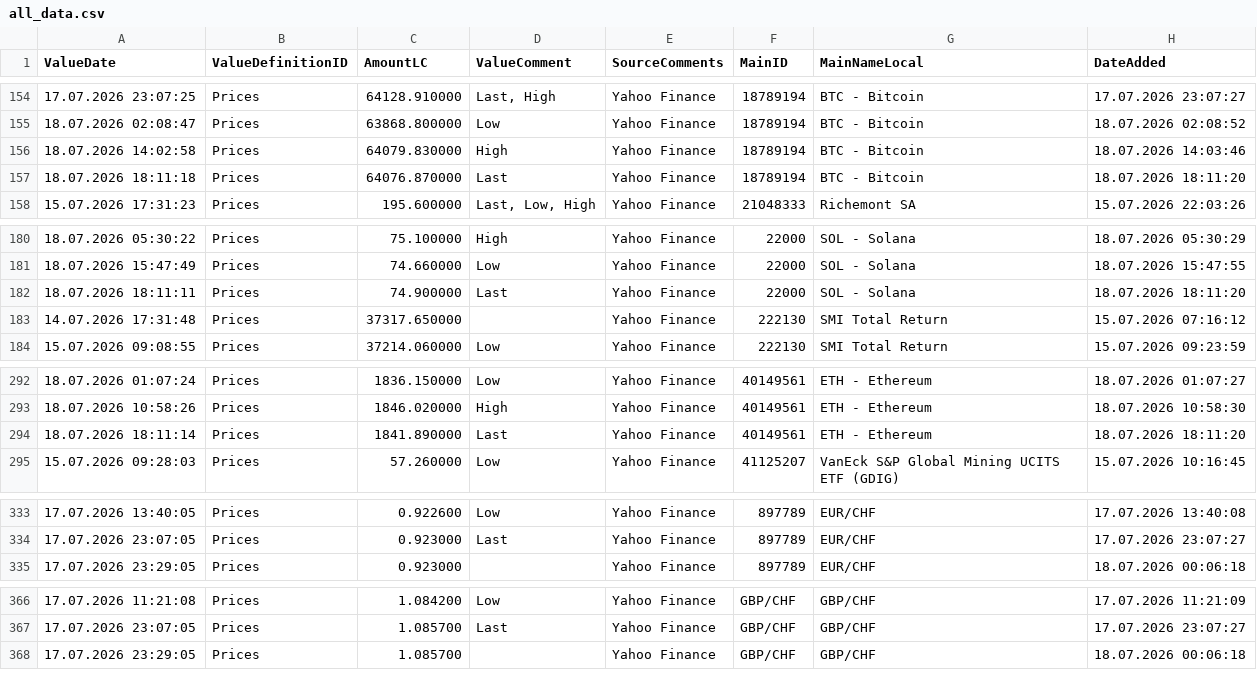
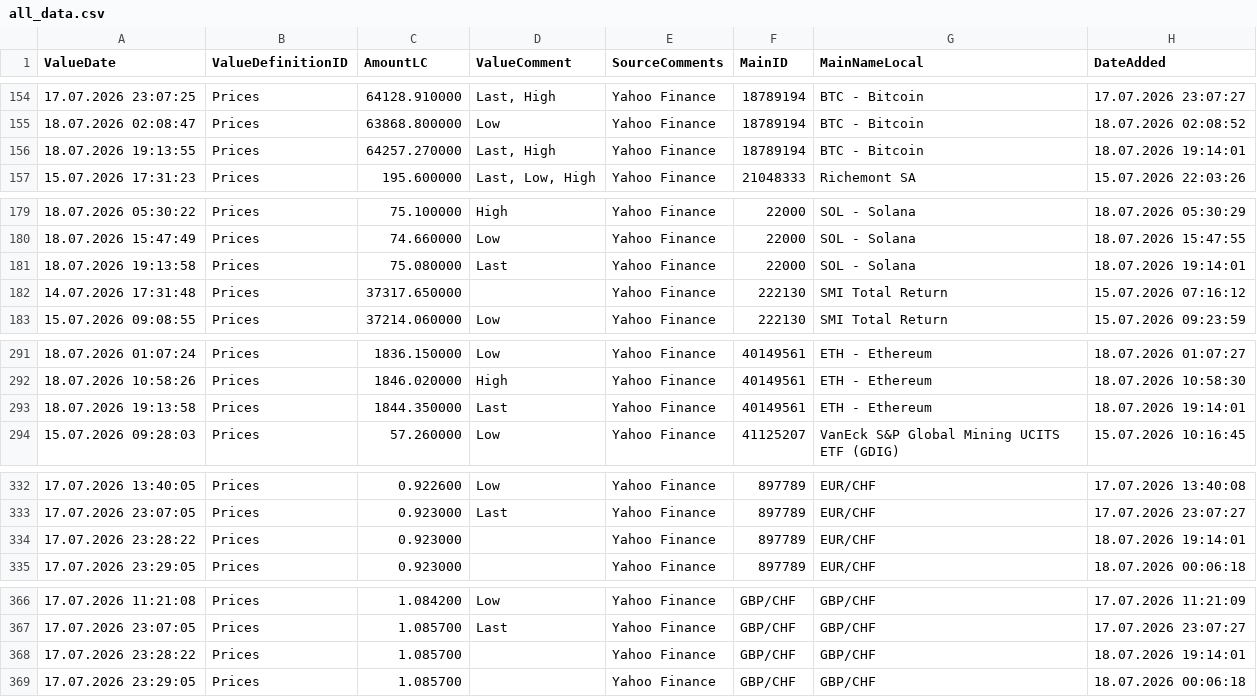
Before and after one commit to Munotstadt/financialdatacollector-public, a CSV file: all_data.csv, drawn as a sheet; only a part is shown, gaps mark what is left out; the diff covers the shown part only.

```diff
--- a/all_data.csv
+++ b/all_data.csv
@@ -155,4 +155,3 @@ ValueDate,ValueDefinitionID,AmountLC,ValueComment,SourceComments,MainID,MainName
 18.07.2026 02:08:47,Prices,63868.800000,Low,Yahoo Finance,18789194,BTC - Bitcoin,18.07.2026 02:08:52
-18.07.2026 14:02:58,Prices,64079.830000,High,Yahoo Finance,18789194,BTC - Bitcoin,18.07.2026 14:03:46
-18.07.2026 18:11:18,Prices,64076.870000,Last,Yahoo Finance,18789194,BTC - Bitcoin,18.07.2026 18:11:20
+18.07.2026 19:13:55,Prices,64257.270000,"Last, High",Yahoo Finance,18789194,BTC - Bitcoin,18.07.2026 19:14:01
 15.07.2026 17:31:23,Prices,195.600000,"Last, Low, High",Yahoo Finance,21048333,Richemont SA,15.07.2026 22:03:26
@@ -181,3 +180,3 @@ ValueDate,ValueDefinitionID,AmountLC,ValueComment,SourceComments,MainID,MainName
 18.07.2026 15:47:49,Prices,74.660000,Low,Yahoo Finance,22000,SOL - Solana,18.07.2026 15:47:55
-18.07.2026 18:11:11,Prices,74.900000,Last,Yahoo Finance,22000,SOL - Solana,18.07.2026 18:11:20
+18.07.2026 19:13:58,Prices,75.080000,Last,Yahoo Finance,22000,SOL - Solana,18.07.2026 19:14:01
 14.07.2026 17:31:48,Prices,37317.650000,,Yahoo Finance,222130,SMI Total Return,15.07.2026 07:16:12
@@ -293,3 +292,3 @@ ValueDate,ValueDefinitionID,AmountLC,ValueComment,SourceComments,MainID,MainName
 18.07.2026 10:58:26,Prices,1846.020000,High,Yahoo Finance,40149561,ETH - Ethereum,18.07.2026 10:58:30
-18.07.2026 18:11:14,Prices,1841.890000,Last,Yahoo Finance,40149561,ETH - Ethereum,18.07.2026 18:11:20
+18.07.2026 19:13:58,Prices,1844.350000,Last,Yahoo Finance,40149561,ETH - Ethereum,18.07.2026 19:14:01
 15.07.2026 09:28:03,Prices,57.260000,Low,Yahoo Finance,41125207,VanEck S&P Global Mining UCITS ETF (GDIG),15.07.2026 10:16:45
@@ -334,2 +333,3 @@ ValueDate,ValueDefinitionID,AmountLC,ValueComment,SourceComments,MainID,MainName
 17.07.2026 23:07:05,Prices,0.923000,Last,Yahoo Finance,897789,EUR/CHF,17.07.2026 23:07:27
+17.07.2026 23:28:22,Prices,0.923000,,Yahoo Finance,897789,EUR/CHF,18.07.2026 19:14:01
 17.07.2026 23:29:05,Prices,0.923000,,Yahoo Finance,897789,EUR/CHF,18.07.2026 00:06:18
@@ -367,2 +367,3 @@ ValueDate,ValueDefinitionID,AmountLC,ValueComment,SourceComments,MainID,MainName
 17.07.2026 23:07:05,Prices,1.085700,Last,Yahoo Finance,GBP/CHF,GBP/CHF,17.07.2026 23:07:27
+17.07.2026 23:28:22,Prices,1.085700,,Yahoo Finance,GBP/CHF,GBP/CHF,18.07.2026 19:14:01
 17.07.2026 23:29:05,Prices,1.085700,,Yahoo Finance,GBP/CHF,GBP/CHF,18.07.2026 00:06:18
```
Also changed, not shown: 4 edited cells elsewhere in this file.
